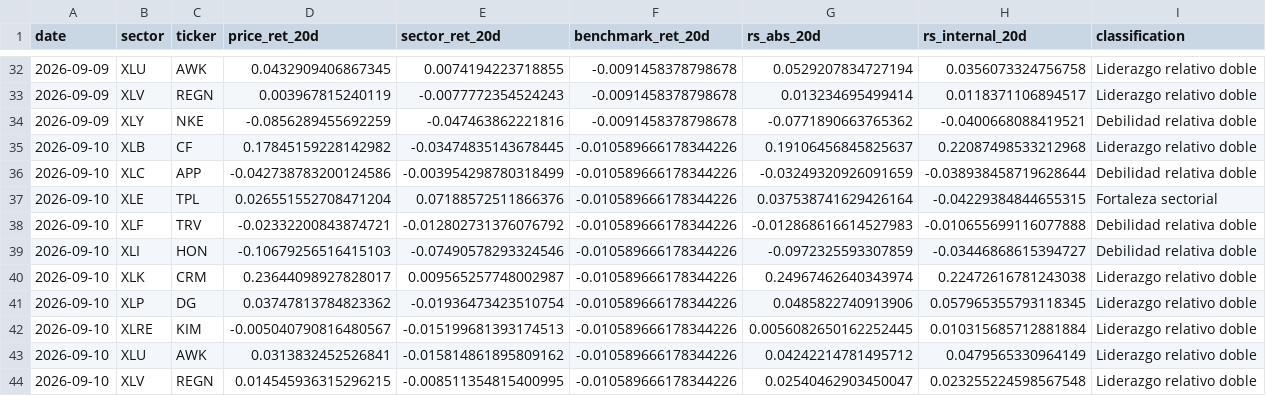
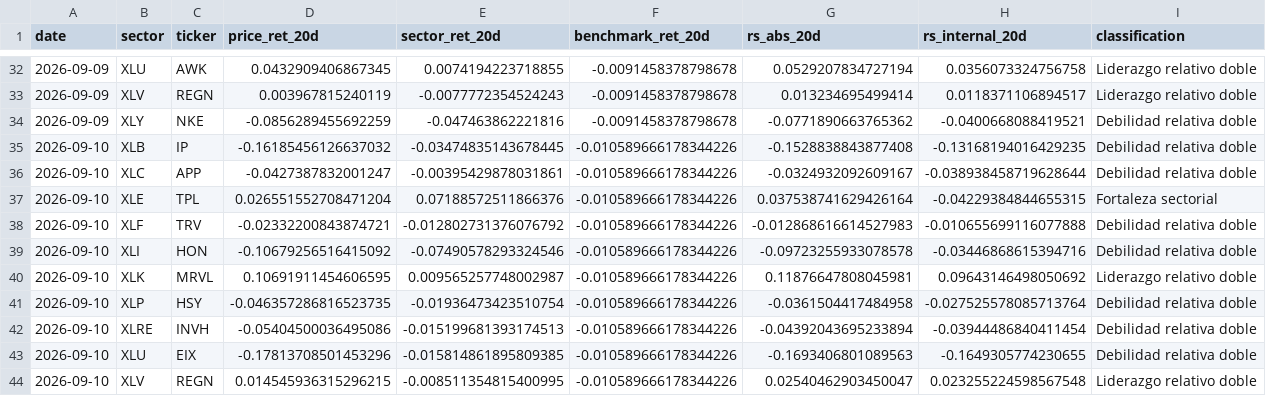
Before and after one commit to bledabladis-png/radar-cazador-silencioso, a CSV file: outputs/history/rs_internal.csv, drawn as a sheet; only a part is shown, gaps mark what is left out; the diff covers the shown part only.

```diff
--- a/outputs/history/rs_internal.csv
+++ b/outputs/history/rs_internal.csv
@@ -34,11 +34,11 @@ date,sector,ticker,price_ret_20d,sector_ret_20d,benchmark_ret_20d,rs_abs_20d,rs_
 2026-09-09,XLY,NKE,-0.0856289455692259,-0.047463862221816,-0.0091458378798678,-0.0771890663765362,-0.0400668088419521,Debilidad relativa doble
-2026-09-10,XLB,CF,0.17845159228142982,-0.03474835143678445,-0.010589666178344226,0.19106456845825637,0.22087498533212968,Liderazgo relativo doble
-2026-09-10,XLC,APP,-0.042738783200124586,-0.003954298780318499,-0.010589666178344226,-0.03249320926091659,-0.038938458719628644,Debilidad relativa doble
+2026-09-10,XLB,IP,-0.16185456126637032,-0.03474835143678445,-0.010589666178344226,-0.1528838843877408,-0.13168194016429235,Debilidad relativa doble
+2026-09-10,XLC,APP,-0.0427387832001247,-0.00395429878031861,-0.010589666178344226,-0.0324932092609167,-0.038938458719628644,Debilidad relativa doble
 2026-09-10,XLE,TPL,0.026551552708471204,0.07188572511866376,-0.010589666178344226,0.037538741629426164,-0.04229384844655315,Fortaleza sectorial
 2026-09-10,XLF,TRV,-0.02332200843874721,-0.012802731376076792,-0.010589666178344226,-0.012868616614527983,-0.010655699116077888,Debilidad relativa doble
-2026-09-10,XLI,HON,-0.10679256516415103,-0.07490578293324546,-0.010589666178344226,-0.0972325593307859,-0.03446868615394727,Debilidad relativa doble
-2026-09-10,XLK,CRM,0.23644098927828017,0.009565257748002987,-0.010589666178344226,0.24967462640343974,0.22472616781243038,Liderazgo relativo doble
-2026-09-10,XLP,DG,0.03747813784823362,-0.01936473423510754,-0.010589666178344226,0.0485822740913906,0.057965355793118345,Liderazgo relativo doble
-2026-09-10,XLRE,KIM,-0.005040790816480567,-0.015199681393174513,-0.010589666178344226,0.0056082650162252445,0.010315685712881884,Liderazgo relativo doble
-2026-09-10,XLU,AWK,0.0313832452526841,-0.015814861895809162,-0.010589666178344226,0.04242214781495712,0.0479565330964149,Liderazgo relativo doble
+2026-09-10,XLI,HON,-0.10679256516415092,-0.07490578293324546,-0.010589666178344226,-0.09723255933078578,-0.03446868615394716,Debilidad relativa doble
+2026-09-10,XLK,MRVL,0.10691911454606595,0.009565257748002987,-0.010589666178344226,0.11876647808045981,0.09643146498050692,Liderazgo relativo doble
+2026-09-10,XLP,HSY,-0.046357286816523735,-0.01936473423510754,-0.010589666178344226,-0.0361504417484958,-0.027525578085713764,Debilidad relativa doble
+2026-09-10,XLRE,INVH,-0.05404500036495086,-0.015199681393174513,-0.010589666178344226,-0.04392043695233894,-0.03944486840411454,Debilidad relativa doble
+2026-09-10,XLU,EIX,-0.17813708501453296,-0.015814861895809385,-0.010589666178344226,-0.1693406801089563,-0.1649305774230655,Debilidad relativa doble
 2026-09-10,XLV,REGN,0.014545936315296215,-0.008511354815400995,-0.010589666178344226,0.02540462903450047,0.023255224598567548,Liderazgo relativo doble
```
Also changed, not shown: 4 edited cells elsewhere in this file, data/index_holdings.csv, outputs/history/cross_asset_context.csv, 13 other files.
